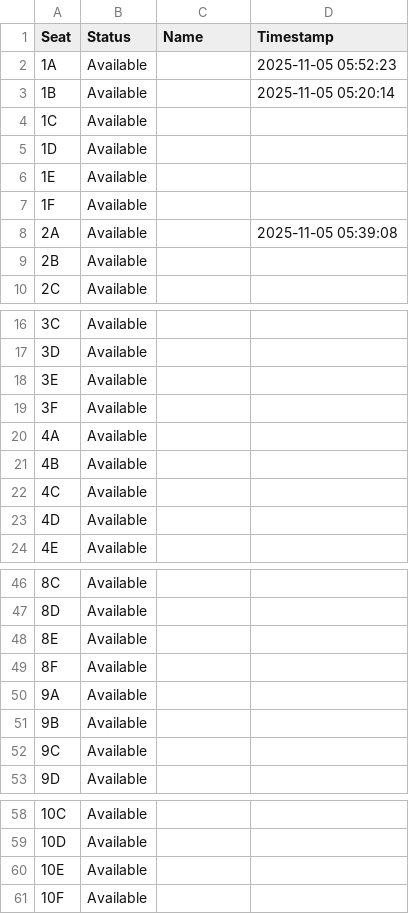
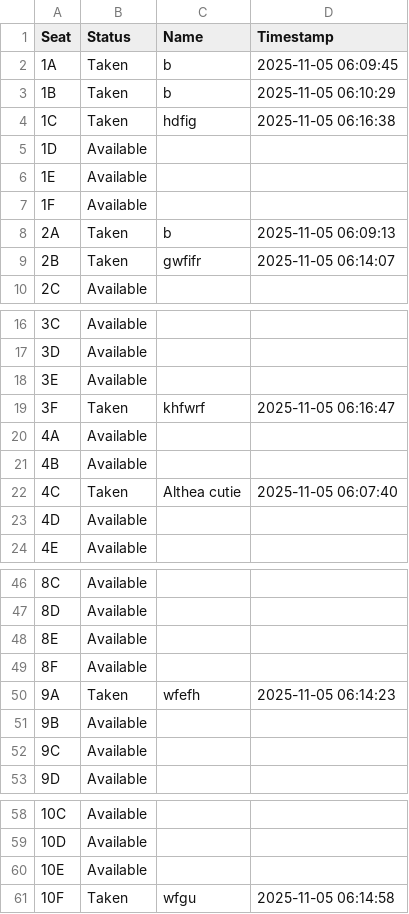
Before and after one commit to erosgbcs/ticketing-bookepping-sytem-CSC2-, a CSV file: cinema.csv, drawn as a sheet; only a part is shown, gaps mark what is left out.

```diff
--- a/cinema.csv
+++ b/cinema.csv
@@ -1,5 +1,5 @@
 Seat,Status,Name,Timestamp
-1A,Available,,2025-11-05 05:52:23
-1B,Available,,2025-11-05 05:20:14
-1C,Available,,
+1A,Taken,b,2025-11-05 06:09:45
+1B,Taken,b,2025-11-05 06:10:29
+1C,Taken,hdfig,2025-11-05 06:16:38
 1D,Available,,
@@ -7,4 +7,4 @@ Seat,Status,Name,Timestamp
 1F,Available,,
-2A,Available,,2025-11-05 05:39:08
-2B,Available,,
+2A,Taken,b,2025-11-05 06:09:13
+2B,Taken,gwfifr,2025-11-05 06:14:07
 2C,Available,,
@@ -18,6 +18,6 @@ Seat,Status,Name,Timestamp
 3E,Available,,
-3F,Available,,
+3F,Taken,khfwrf,2025-11-05 06:16:47
 4A,Available,,
 4B,Available,,
-4C,Available,,
+4C,Taken,Althea cutie,2025-11-05 06:07:40
 4D,Available,,
@@ -49,3 +49,3 @@ Seat,Status,Name,Timestamp
 8F,Available,,
-9A,Available,,
+9A,Taken,wfefh,2025-11-05 06:14:23
 9B,Available,,
@@ -60,2 +60,2 @@ Seat,Status,Name,Timestamp
 10E,Available,,
-10F,Available,,
+10F,Taken,wfgu,2025-11-05 06:14:58
```
Also changed, not shown: airplane.csv, bus.csv, 1 other file.
